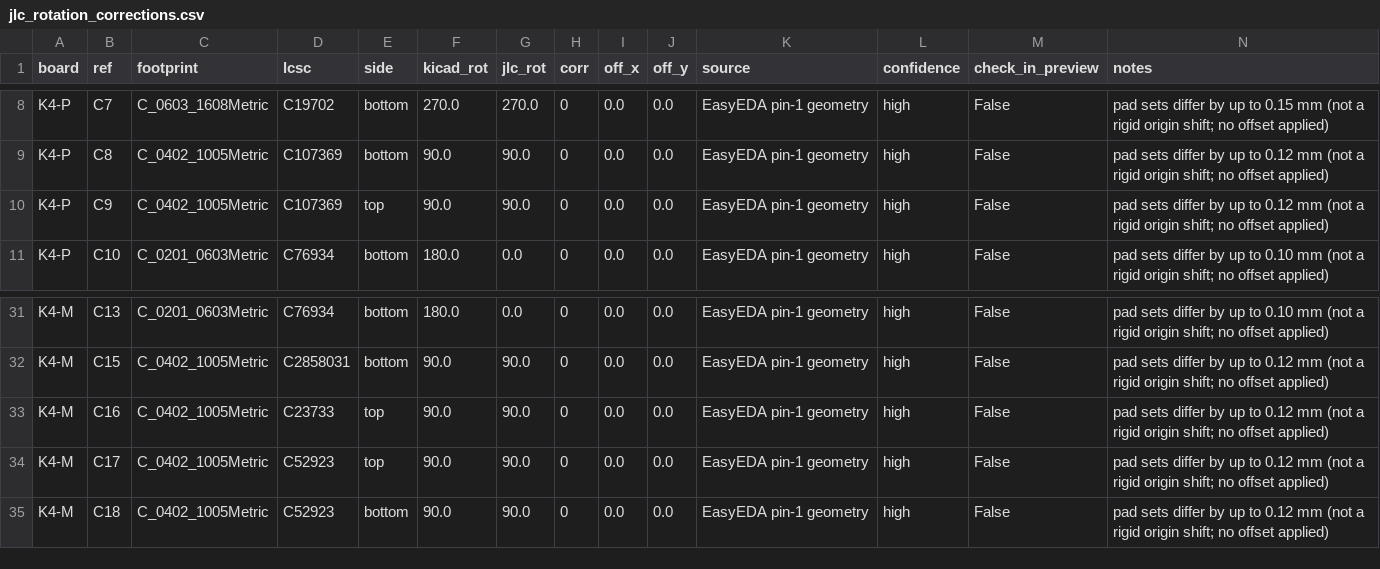
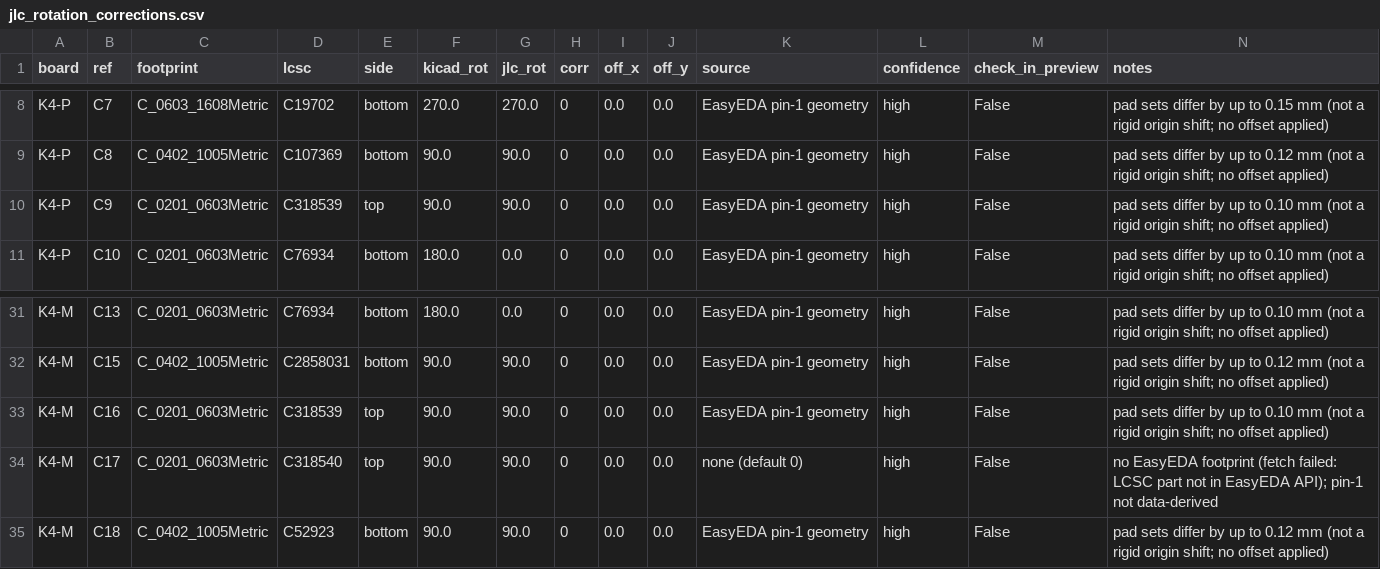
Before and after one commit to HrafnaValkyrja/ultrasonic, a CSV file: .pcba-workflow/k4-release/jlc_rotation_corrections.csv, drawn as a sheet; only a part is shown, gaps mark what is left out.

```diff
--- a/.pcba-workflow/k4-release/jlc_rotation_corrections.csv
+++ b/.pcba-workflow/k4-release/jlc_rotation_corrections.csv
@@ -9,3 +9,3 @@ K4-P,C7,C_0603_1608Metric,C19702,bottom,270.0,270.0,0,0.0,0.0,EasyEDA pin-1 geom
 K4-P,C8,C_0402_1005Metric,C107369,bottom,90.0,90.0,0,0.0,0.0,EasyEDA pin-1 geometry,high,False,pad sets differ by up to 0.12 mm (not a rigid origin shift; no offset applied)
-K4-P,C9,C_0402_1005Metric,C107369,top,90.0,90.0,0,0.0,0.0,EasyEDA pin-1 geometry,high,False,pad sets differ by up to 0.12 mm (not a rigid origin shift; no offset applied)
+K4-P,C9,C_0201_0603Metric,C318539,top,90.0,90.0,0,0.0,0.0,EasyEDA pin-1 geometry,high,False,pad sets differ by up to 0.10 mm (not a rigid origin shift; no offset applied)
 K4-P,C10,C_0201_0603Metric,C76934,bottom,180.0,0.0,0,0.0,0.0,EasyEDA pin-1 geometry,high,False,pad sets differ by up to 0.10 mm (not a rigid origin shift; no offset applied)
@@ -32,4 +32,4 @@ K4-M,C13,C_0201_0603Metric,C76934,bottom,180.0,0.0,0,0.0,0.0,EasyEDA pin-1 geome
 K4-M,C15,C_0402_1005Metric,C2858031,bottom,90.0,90.0,0,0.0,0.0,EasyEDA pin-1 geometry,high,False,pad sets differ by up to 0.12 mm (not a rigid origin shift; no offset applied)
-K4-M,C16,C_0402_1005Metric,C23733,top,90.0,90.0,0,0.0,0.0,EasyEDA pin-1 geometry,high,False,pad sets differ by up to 0.12 mm (not a rigid origin shift; no offset applied)
-K4-M,C17,C_0402_1005Metric,C52923,top,90.0,90.0,0,0.0,0.0,EasyEDA pin-1 geometry,high,False,pad sets differ by up to 0.12 mm (not a rigid origin shift; no offset applied)
+K4-M,C16,C_0201_0603Metric,C318539,top,90.0,90.0,0,0.0,0.0,EasyEDA pin-1 geometry,high,False,pad sets differ by up to 0.10 mm (not a rigid origin shift; no offset applied)
+K4-M,C17,C_0201_0603Metric,C318540,top,90.0,90.0,0,0.0,0.0,none (default 0),high,False,no EasyEDA footprint (fetch failed: LCSC part not in EasyEDA API); pin-1 not data-derived
 K4-M,C18,C_0402_1005Metric,C52923,bottom,90.0,90.0,0,0.0,0.0,EasyEDA pin-1 geometry,high,False,pad sets differ by up to 0.12 mm (not a rigid origin shift; no offset applied)
```
Also changed, not shown: .pcba-workflow/k4-release/bom_M.csv, .pcba-workflow/k4-release/bom_P.csv, 10 other files.
